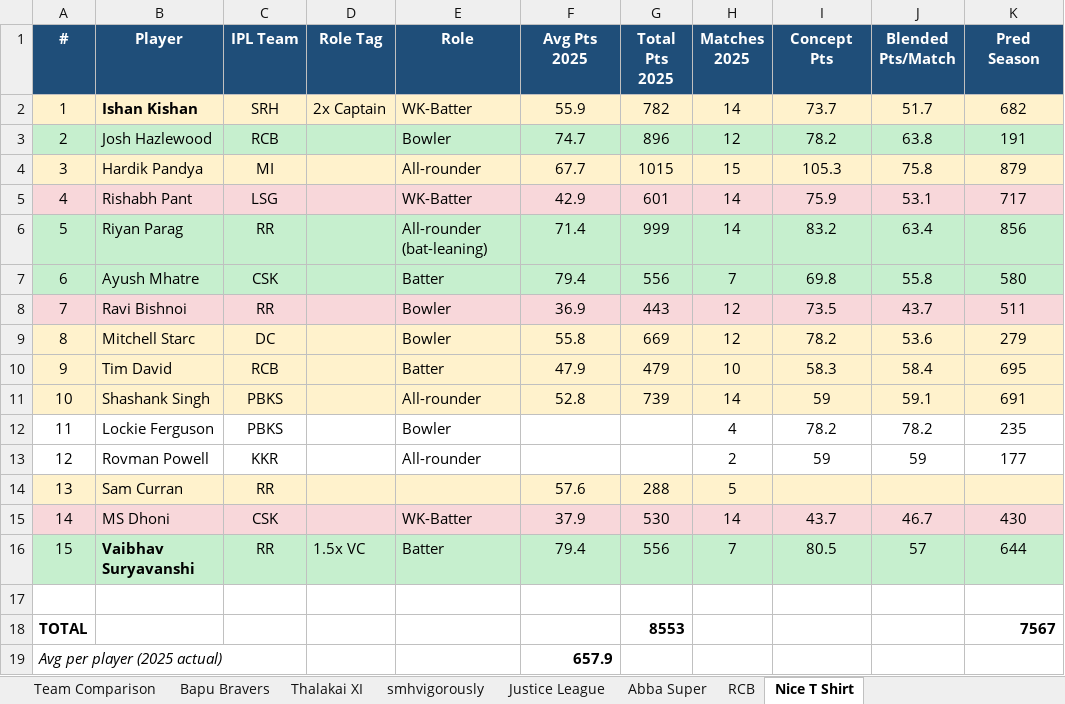
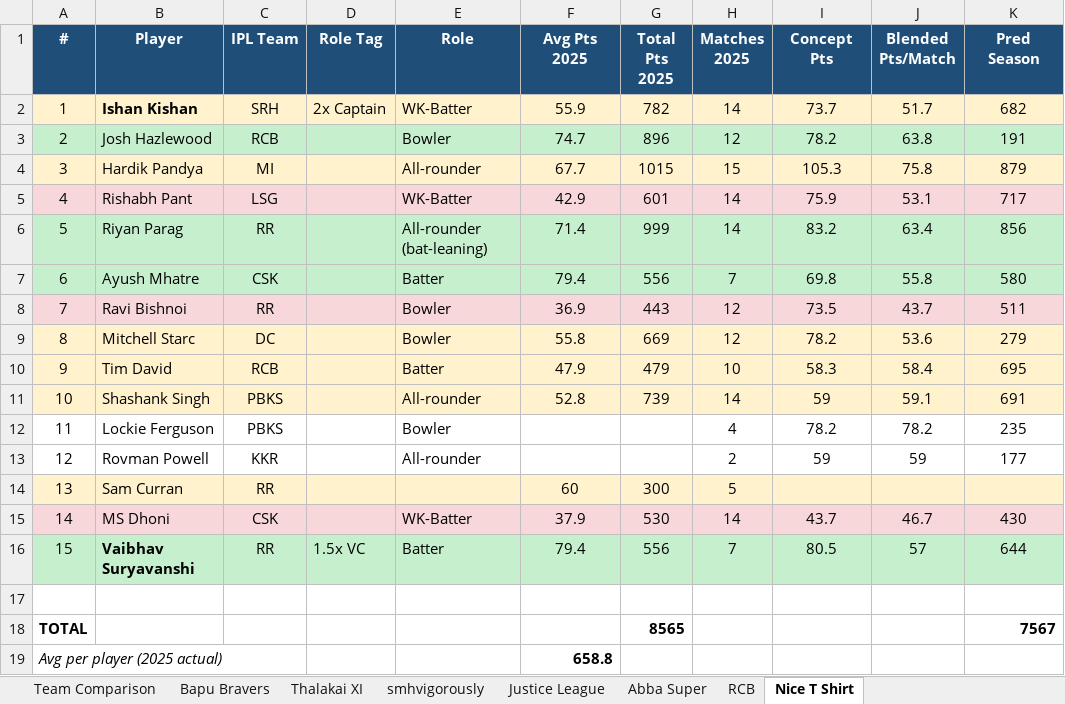
Before and after one commit to harshadutta/IPL-Fantasy-Draft-2026, an Excel workbook: output/Draft_Teams_Comparison.xlsx, sheet Nice T Shirt, drawn as a sheet; only a part is shown; values as stored, in another font and other column widths than the file's, no borders; the diff names each change by its address in the sheet, - before the commit and + after, or states it on an @@ line.

```diff
--- a/output/Draft_Teams_Comparison.xlsx (sheet Nice T Shirt)
+++ b/output/Draft_Teams_Comparison.xlsx (sheet Nice T Shirt)
-F14 (Avg Pts 2025): 57.6
+F14 (Avg Pts 2025): 60
-G14 (Total Pts 2025): 288
+G14 (Total Pts 2025): 300
-G18 (Total Pts 2025): 8553
+G18 (Total Pts 2025): 8565
-F19 (Avg Pts 2025): 657.9
+F19 (Avg Pts 2025): 658.8
```
Also changed, not shown: sheet Team Comparison, 4 other files.
